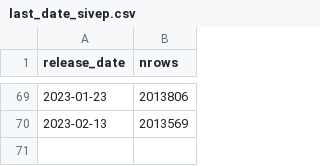
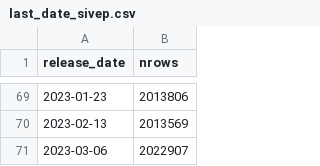
Before and after one commit to lslbastos/Bastos_Ranzani_etal_COVID19_ChangeWaves, a CSV file: input/app_data/last_date_sivep.csv, drawn as a sheet; only a part is shown, gaps mark what is left out.

Commit message:
updating sivep data 2023-03-08 22:33:18

```diff
--- a/input/app_data/last_date_sivep.csv
+++ b/input/app_data/last_date_sivep.csv
@@ -70 +70,2 @@ release_date,nrows
 2023-02-13,2013569
+2023-03-06,2022907
```
Also changed, not shown: 8 other files.
